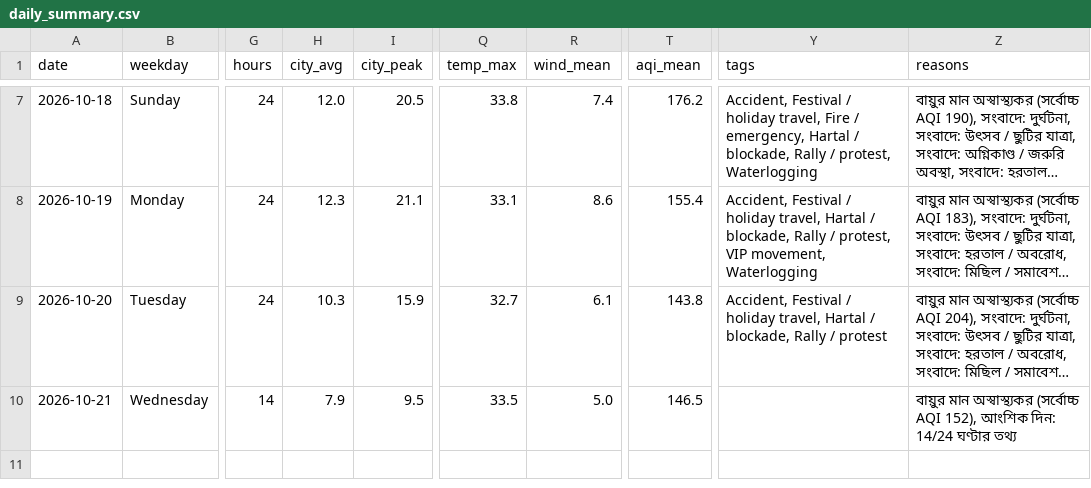
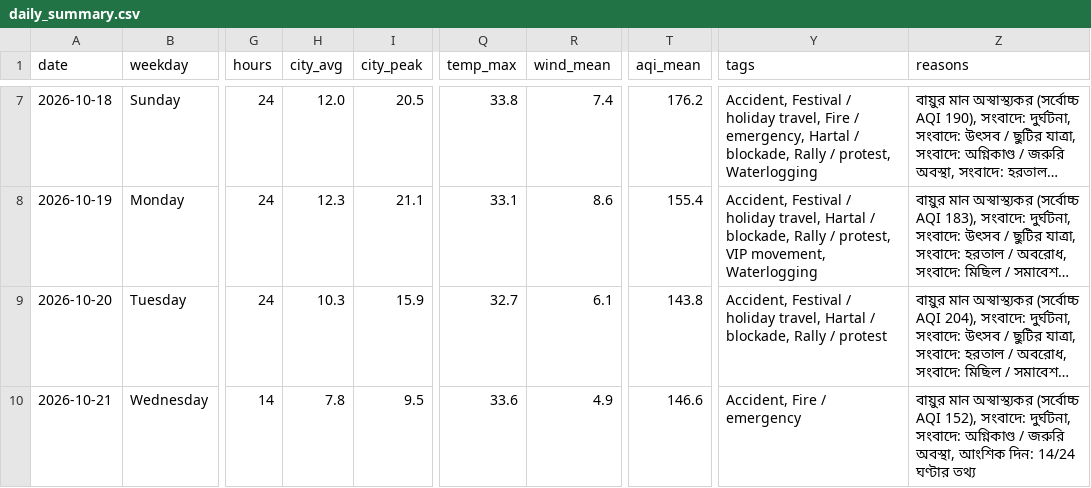
Before and after one commit to wiki-ruhan/Dhaka-Jam-70, a CSV file: data/daily_summary.csv, drawn as a sheet; only a part is shown, gaps mark what is left out; long unchanged cells end in …; the diff names each change by its address in the sheet, - before the commit and + after, or states it on an @@ line.

```diff
--- a/data/daily_summary.csv
+++ b/data/daily_summary.csv
-H10 (city_avg): 7.9
+H10 (city_avg): 7.8
-Q10 (temp_max): 33.5
+Q10 (temp_max): 33.6
-R10 (wind_mean): 5.0
+R10 (wind_mean): 4.9
-T10 (aqi_mean): 146.5
+T10 (aqi_mean): 146.6
-Y10 (tags): (empty)
+Y10 (tags): Accident, Fire / emergency
-Z10 (reasons): …AQI 152), আংশিক দিন:…
+Z10 (reasons): …AQI 152), সংবাদে: দুর্ঘটনা, সংবাদে: অগ্নিকাণ্ড / জরুরি অবস্থা, আংশিক দিন:…
```
Also changed, not shown: data/conditions.csv, data/daily/ranking/2026-10-21_ranking.csv, 16 other files.
